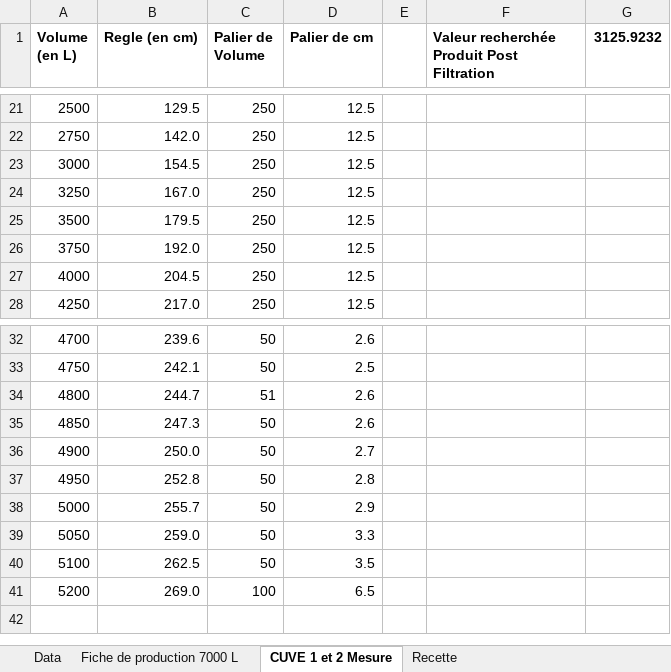
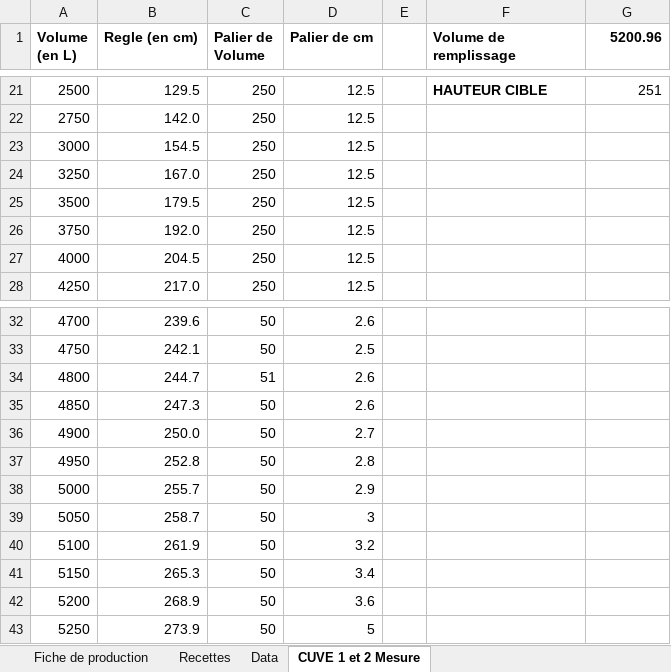
Before and after one commit to symbiose-prod/Projet-prod, an Excel workbook: assets/Petite.xlsx, sheet CUVE 1 et 2 Mesure, drawn as a sheet; only a part is shown, gaps mark what is left out; values as stored, in another font and other column widths than the file's, no borders; addresses are those after the commit; the diff covers the shown part only; the diff names each change by its address in the sheet, - before the commit and + after, or states it on an @@ line.

```diff
--- a/assets/Petite.xlsx (sheet CUVE 1 et 2 Mesure)
+++ b/assets/Petite.xlsx (sheet CUVE 1 et 2 Mesure)
-sheet tab: Fiche de production 7000 L
-sheet tab: Recette
+sheet tab: Fiche de production
+sheet tab: Recettes
-F1: Valeur recherchée Produit Post Filtration
+F1: Volume de remplissage
-G1: 3125.9232
+G1: 5200.96
-F21 (Volume de remplissage): (empty)
+F21 (Volume de remplissage): HAUTEUR CIBLE
-G21 (5200.96): (empty)
+G21 (5200.96): 251
-B39 (Regle (en cm)): 259.0
+B39 (Regle (en cm)): 258.7
-D39 (Palier de cm): 3.3
+D39 (Palier de cm): 3
-B40 (Regle (en cm)): 262.5
+B40 (Regle (en cm)): 261.9
-D40 (Palier de cm): 3.5
+D40 (Palier de cm): 3.2
+row 41: 5150 | 265.3 | 50 | 3.4
-B42 (Regle (en cm)): 269.0
+B42 (Regle (en cm)): 268.9
-C42 (Palier de Volume): 100
+C42 (Palier de Volume): 50
-D42 (Palier de cm): 6.5
+D42 (Palier de cm): 3.6
+row 43: 5250 | 273.9 | 50 | 5
```
Also changed, not shown: 29 edited cells and cell formats elsewhere in this sheet, sheet Data, charts or pictures.
